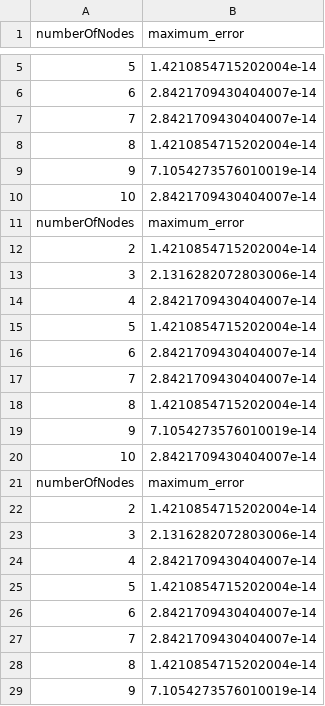
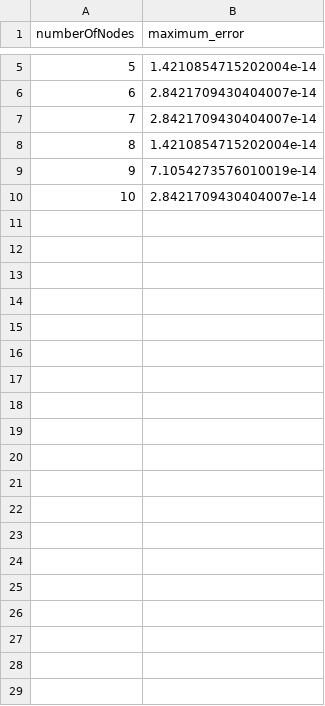
Before and after one commit to ThalesCarl/transcomp, a CSV file: results/first_exercise/table_error_center.csv, drawn as a sheet; only a part is shown, gaps mark what is left out; the diff covers the shown part only.

Commit message:
First exercise problem solved

```diff
--- a/results/first_exercise/table_error_center.csv
+++ b/results/first_exercise/table_error_center.csv
@@ -10,20 +10 @@ numberOfNodes,maximum_error
 10, 2.8421709430404007e-14
-numberOfNodes,maximum_error
-2, 1.4210854715202004e-14
-3, 2.1316282072803006e-14
-4, 2.8421709430404007e-14
-5, 1.4210854715202004e-14
-6, 2.8421709430404007e-14
-7, 2.8421709430404007e-14
-8, 1.4210854715202004e-14
-9, 7.1054273576010019e-14
-10, 2.8421709430404007e-14
-numberOfNodes,maximum_error
-2, 1.4210854715202004e-14
-3, 2.1316282072803006e-14
-4, 2.8421709430404007e-14
-5, 1.4210854715202004e-14
-6, 2.8421709430404007e-14
-7, 2.8421709430404007e-14
-8, 1.4210854715202004e-14
-9, 7.1054273576010019e-14
```
Also changed, not shown: 31 removed rows elsewhere in this file, results/first_exercise/bothMesh4NodesVC.csv, results/first_exercise/table_error_both.csv, 12 other files.
